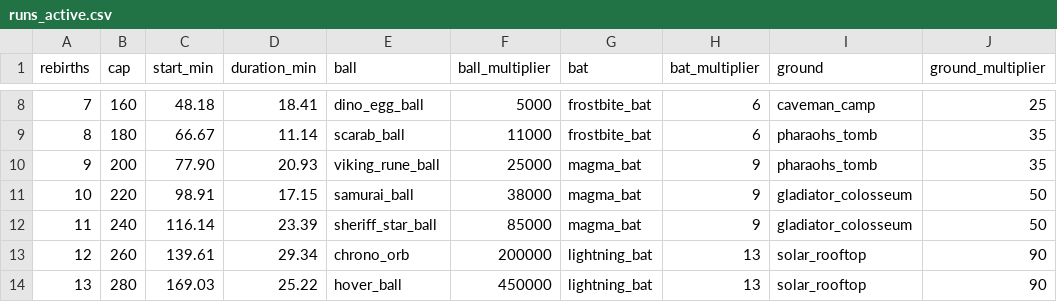
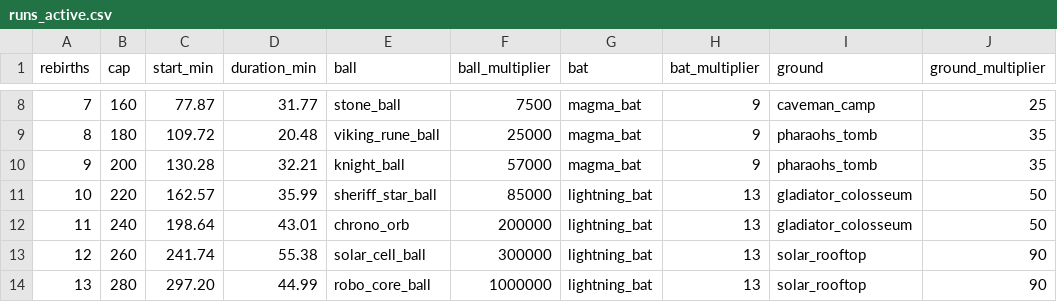
Before and after one commit to cherrytn1738/game1, a CSV file: tools/balance/output/runs_active.csv, drawn as a sheet; only a part is shown, gaps mark what is left out; the diff covers the shown part only; the diff names each change by its address in the sheet, - before the commit and + after, or states it on an @@ line.

```diff
--- a/tools/balance/output/runs_active.csv
+++ b/tools/balance/output/runs_active.csv
-C8 (start_min): 48.18
+C8 (start_min): 77.87
-D8 (duration_min): 18.41
+D8 (duration_min): 31.77
-E8 (ball): dino_egg_ball
+E8 (ball): stone_ball
-F8 (ball_multiplier): 5000
+F8 (ball_multiplier): 7500
-G8:G9 (bat): frostbite_bat
+G8:G9 (bat): magma_bat
-H8:H9 (bat_multiplier): 6
+H8:H9 (bat_multiplier): 9
-C9 (start_min): 66.67
+C9 (start_min): 109.72
-D9 (duration_min): 11.14
+D9 (duration_min): 20.48
-E9 (ball): scarab_ball
+E9 (ball): viking_rune_ball
-F9 (ball_multiplier): 11000
+F9 (ball_multiplier): 25000
-C10 (start_min): 77.90
+C10 (start_min): 130.28
-D10 (duration_min): 20.93
+D10 (duration_min): 32.21
-E10 (ball): viking_rune_ball
+E10 (ball): knight_ball
-F10 (ball_multiplier): 25000
+F10 (ball_multiplier): 57000
-C11 (start_min): 98.91
+C11 (start_min): 162.57
-D11 (duration_min): 17.15
+D11 (duration_min): 35.99
-E11 (ball): samurai_ball
+E11 (ball): sheriff_star_ball
-F11 (ball_multiplier): 38000
+F11 (ball_multiplier): 85000
-G11:G12 (bat): magma_bat
+G11:G12 (bat): lightning_bat
-H11:H12 (bat_multiplier): 9
+H11:H12 (bat_multiplier): 13
-C12 (start_min): 116.14
+C12 (start_min): 198.64
-D12 (duration_min): 23.39
+D12 (duration_min): 43.01
-E12 (ball): sheriff_star_ball
+E12 (ball): chrono_orb
-F12 (ball_multiplier): 85000
+F12 (ball_multiplier): 200000
-C13 (start_min): 139.61
+C13 (start_min): 241.74
-D13 (duration_min): 29.34
+D13 (duration_min): 55.38
-E13 (ball): chrono_orb
+E13 (ball): solar_cell_ball
-F13 (ball_multiplier): 200000
+F13 (ball_multiplier): 300000
-C14 (start_min): 169.03
+C14 (start_min): 297.20
-D14 (duration_min): 25.22
+D14 (duration_min): 44.99
-E14 (ball): hover_ball
+E14 (ball): robo_core_ball
-F14 (ball_multiplier): 450000
+F14 (ball_multiplier): 1000000
```
Also changed, not shown: 4 removed rows and 58 edited cells elsewhere in this file, tools/balance/output/casual.csv, tools/balance/output/levels.csv, 21 other files.
